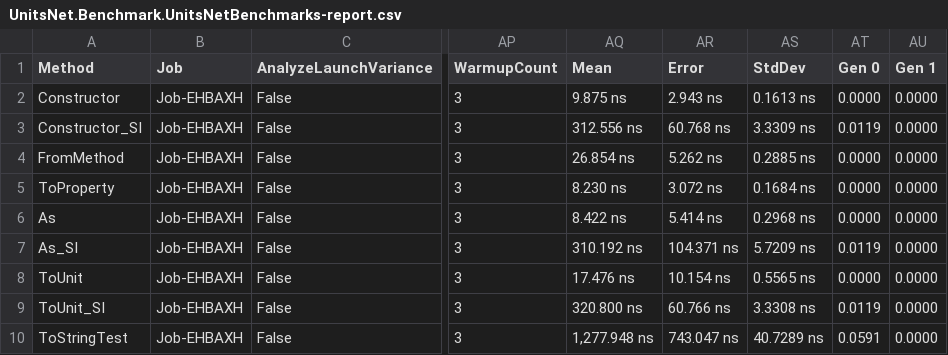
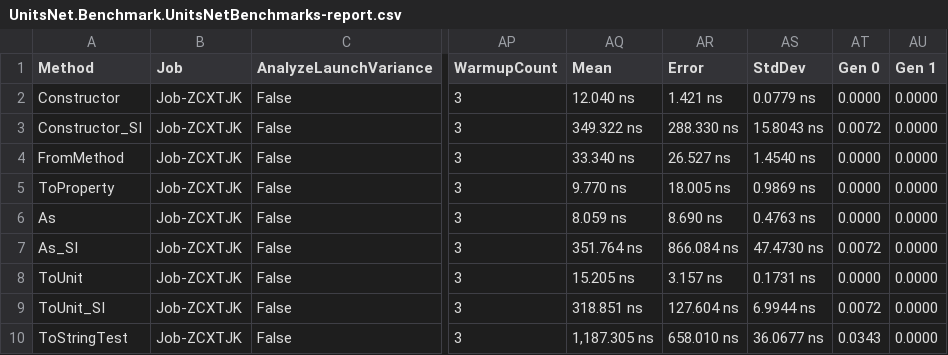
Before and after one commit to lipchev/UnitsNet-Benchmarks, a CSV file: benchmarks/netcoreapp50/results/UnitsNet.Benchmark.UnitsNetBenchmarks-report.csv, drawn as a sheet; only a part is shown, gaps mark what is left out; the diff covers the shown part only; the diff names each change by its address in the sheet, - before the commit and + after, or states it on an @@ line.

Commit message:
Automatic benchmark generation for 47b8cf46641ee930a7f854c50f20bf54517969e1

```diff
--- a/benchmarks/netcoreapp50/results/UnitsNet.Benchmark.UnitsNetBenchmarks-report.csv
+++ b/benchmarks/netcoreapp50/results/UnitsNet.Benchmark.UnitsNetBenchmarks-report.csv
-B2:B10 (Job): Job-EHBAXH
+B2:B10 (Job): Job-ZCXTJK
-AQ2 (Mean): 9.875 ns
+AQ2 (Mean): 12.040 ns
-AR2 (Error): 2.943 ns
+AR2 (Error): 1.421 ns
-AS2 (StdDev): 0.1613 ns
+AS2 (StdDev): 0.0779 ns
-AQ3 (Mean): 312.556 ns
+AQ3 (Mean): 349.322 ns
-AR3 (Error): 60.768 ns
+AR3 (Error): 288.330 ns
-AS3 (StdDev): 3.3309 ns
+AS3 (StdDev): 15.8043 ns
-AT3 (Gen 0): 0.0119
+AT3 (Gen 0): 0.0072
-AQ4 (Mean): 26.854 ns
+AQ4 (Mean): 33.340 ns
-AR4 (Error): 5.262 ns
+AR4 (Error): 26.527 ns
-AS4 (StdDev): 0.2885 ns
+AS4 (StdDev): 1.4540 ns
-AQ5 (Mean): 8.230 ns
+AQ5 (Mean): 9.770 ns
-AR5 (Error): 3.072 ns
+AR5 (Error): 18.005 ns
-AS5 (StdDev): 0.1684 ns
+AS5 (StdDev): 0.9869 ns
-AQ6 (Mean): 8.422 ns
+AQ6 (Mean): 8.059 ns
-AR6 (Error): 5.414 ns
+AR6 (Error): 8.690 ns
-AS6 (StdDev): 0.2968 ns
+AS6 (StdDev): 0.4763 ns
-AQ7 (Mean): 310.192 ns
+AQ7 (Mean): 351.764 ns
-AR7 (Error): 104.371 ns
+AR7 (Error): 866.084 ns
-AS7 (StdDev): 5.7209 ns
+AS7 (StdDev): 47.4730 ns
-AT7 (Gen 0): 0.0119
+AT7 (Gen 0): 0.0072
-AQ8 (Mean): 17.476 ns
+AQ8 (Mean): 15.205 ns
-AR8 (Error): 10.154 ns
+AR8 (Error): 3.157 ns
-AS8 (StdDev): 0.5565 ns
+AS8 (StdDev): 0.1731 ns
-AQ9 (Mean): 320.800 ns
+AQ9 (Mean): 318.851 ns
-AR9 (Error): 60.766 ns
+AR9 (Error): 127.604 ns
-AS9 (StdDev): 3.3308 ns
+AS9 (StdDev): 6.9944 ns
-AT9 (Gen 0): 0.0119
+AT9 (Gen 0): 0.0072
-AQ10 (Mean): 1,277.948 ns
+AQ10 (Mean): 1,187.305 ns
-AR10 (Error): 743.047 ns
+AR10 (Error): 658.010 ns
-AS10 (StdDev): 40.7289 ns
+AS10 (StdDev): 36.0677 ns
-AT10 (Gen 0): 0.0591
+AT10 (Gen 0): 0.0343
```
Also changed, not shown: 42 edited cells elsewhere in this file, 5 other files.
